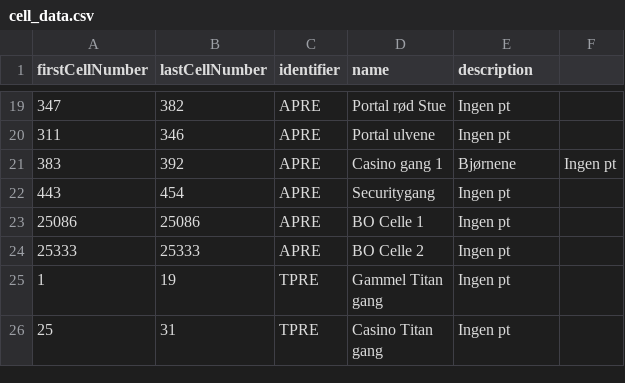
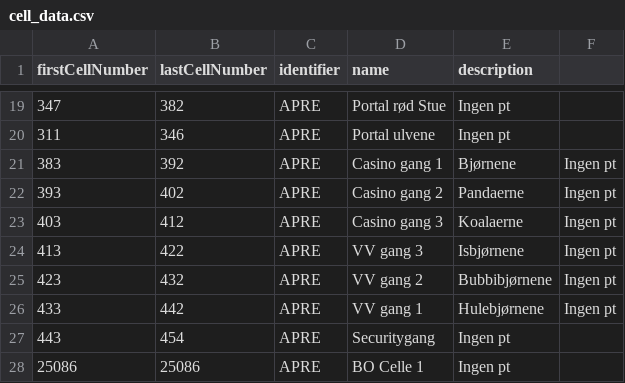
Before and after one commit to Ultimate15k/FreakyvilleAddon-Data, a CSV file: cell_data.csv, drawn as a sheet; only a part is shown, gaps mark what is left out; the shorter side is filled out with more unchanged rows; the diff names each change by its address in the sheet, - before the commit and + after, or states it on an @@ line.

Commit message:
Update cell_data.csv

```diff
--- a/cell_data.csv
+++ b/cell_data.csv
+row 22: 393 | 402 | APRE | Casino gang 2 | Pandaerne | Ingen pt
+row 23: 403 | 412 | APRE | Casino gang 3 | Koalaerne | Ingen pt
+row 24: 413 | 422 | APRE | VV gang 3 | Isbjørnene | Ingen pt
+row 25: 423 | 432 | APRE | VV gang 2 | Bubbibjørnene | Ingen pt
+row 26: 433 | 442 | APRE | VV gang 1 | Hulebjørnene | Ingen pt
```
